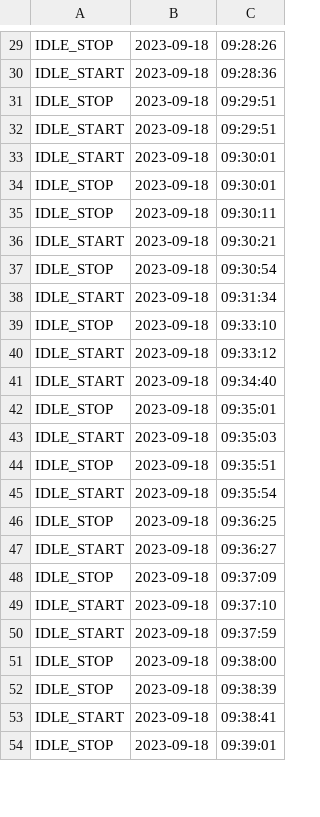
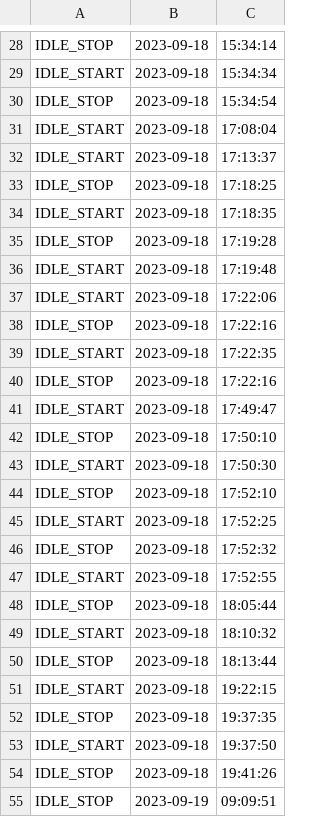
Before and after one commit to Marksuuuu/EEMS_IOT, a CSV file: data/logs/idle.csv, drawn as a sheet; only a part is shown, gaps mark what is left out; removed rows and columns are numbered as before the commit, all else as after; the diff covers the shown part only; the diff names each change by its address in the sheet, - before the commit and + after, or states it on an @@ line.

```diff
--- a/data/logs/idle.csv
+++ b/data/logs/idle.csv
-C28: 09:28:26
+C28: 15:34:14
-C29: 09:28:36
+C29: 15:34:34
-C30: 09:29:51
+C30: 15:34:54
-C31: 09:29:51
+C31: 17:08:04
-C32: 09:30:01
+C32: 17:13:37
-C33: 09:30:01
+C33: 17:18:25
+row 34: IDLE_START | 2023-09-18 | 17:18:35
-C35: 09:30:11
+C35: 17:19:28
-C36: 09:30:21
+C36: 17:19:48
-row 37: IDLE_STOP | 2023-09-18 | 09:30:54
-C37: 09:31:34
+C37: 17:22:06
-C38: 09:33:10
+C38: 17:22:16
-C39: 09:33:12
+C39: 17:22:35
+row 40: IDLE_STOP | 2023-09-18 | 17:22:16
-C41: 09:34:40
+C41: 17:49:47
-C42: 09:35:01
+C42: 17:50:10
-C43: 09:35:03
+C43: 17:50:30
-C44: 09:35:51
+C44: 17:52:10
-C45: 09:35:54
+C45: 17:52:25
-C46: 09:36:25
+C46: 17:52:32
-C47: 09:36:27
+C47: 17:52:55
-C48: 09:37:09
+C48: 18:05:44
-C49: 09:37:10
+C49: 18:10:32
-row 50: IDLE_START | 2023-09-18 | 09:37:59
-C50: 09:38:00
+C50: 18:13:44
+row 51: IDLE_START | 2023-09-18 | 19:22:15
-C52: 09:38:39
+C52: 19:37:35
-C53: 09:38:41
+C53: 19:37:50
-C54: 09:39:01
+C54: 19:41:26
+row 55: IDLE_STOP | 2023-09-19 | 09:09:51
```
Also changed, not shown: 12 added rows, 1 removed row and 55 edited cells elsewhere in this file, data/time.csv, 13 other files.
